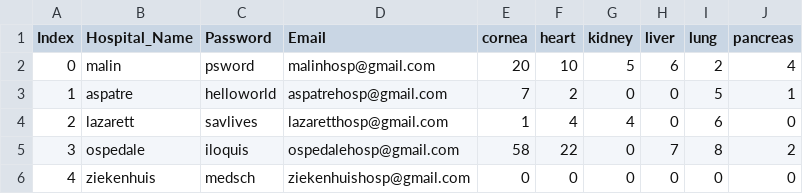
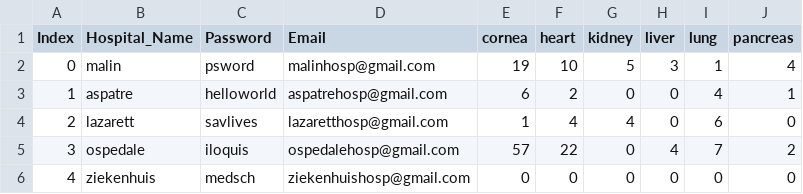
Before and after one commit to Astraxx04/Organ_Procurement_Network, a CSV file: static/Database/hospitals.csv, drawn as a sheet.

```diff
--- a/static/Database/hospitals.csv
+++ b/static/Database/hospitals.csv
@@ -1,6 +1,6 @@
 Index,Hospital_Name,Password,Email,cornea,heart,kidney,liver,lung,pancreas
-0,malin,psword,malinhosp@gmail.com,20,10,5,6,2,4
-1,aspatre,helloworld,aspatrehosp@gmail.com,7,2,0,0,5,1
+0,malin,psword,malinhosp@gmail.com,19,10,5,3,1,4
+1,aspatre,helloworld,aspatrehosp@gmail.com,6,2,0,0,4,1
 2,lazarett,savlives,lazaretthosp@gmail.com,1,4,4,0,6,0
-3,ospedale,iloquis,ospedalehosp@gmail.com,58,22,0,7,8,2
+3,ospedale,iloquis,ospedalehosp@gmail.com,57,22,0,4,7,2
 4,ziekenhuis,medsch,ziekenhuishosp@gmail.com,0,0,0,0,0,0
```
Also changed, not shown: 1 other file.
